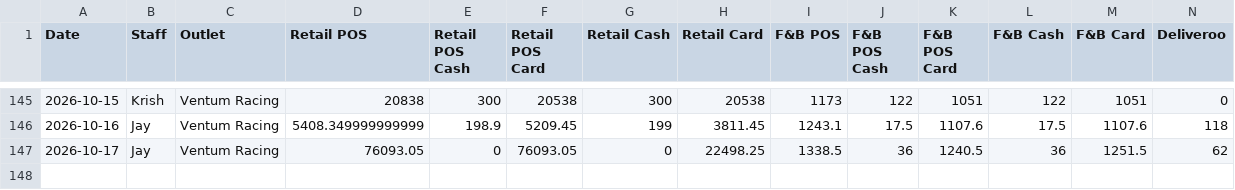
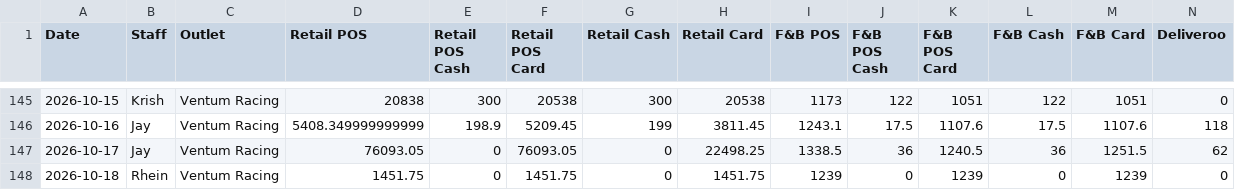
Before and after one commit to Ventumracing/ventum-sales, a CSV file: sales-report.csv, drawn as a sheet; only a part is shown, gaps mark what is left out; rows hold the shown columns only; the diff names each change by its address in the sheet, - before the commit and + after, or states it on an @@ line.

```diff
--- a/sales-report.csv
+++ b/sales-report.csv
+row 148: 2026-10-18 | Rhein | Ventum Racing | 1451.75 | 0 | 1451.75 | 0 | 1451.75 | 1239 | 0 | 1239 | 0 | 1239 | 0
```
Also changed, not shown: 1 other file.
